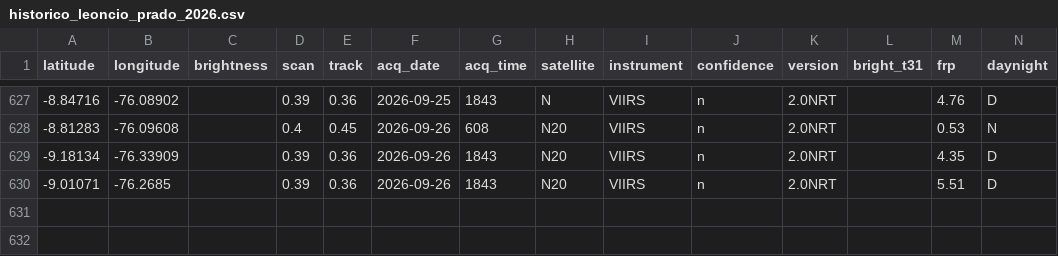
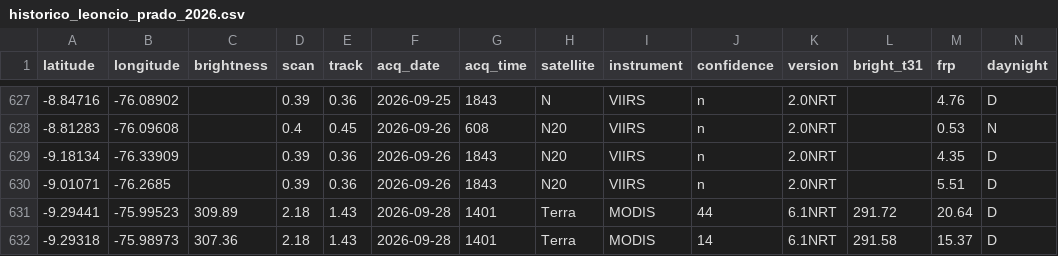
Before and after one commit to Danielmr1/Sistema-Automatizado-de-Monitoreo-FIRMS-NRT---Leoncio-Prado-Hu-nuco, a CSV file: historico_leoncio_prado_2026.csv, drawn as a sheet; only a part is shown, gaps mark what is left out; rows hold the shown columns only; the diff names each change by its address in the sheet, - before the commit and + after, or states it on an @@ line.

```diff
--- a/historico_leoncio_prado_2026.csv
+++ b/historico_leoncio_prado_2026.csv
+row 631: -9.29441 | -75.99523 | 309.89 | 2.18 | 1.43 | 2026-09-28 | 1401 | Terra | MODIS | 44 | 6.1NRT | 291.72 | 20.64 | D
+row 632: -9.29318 | -75.98973 | 307.36 | 2.18 | 1.43 | 2026-09-28 | 1401 | Terra | MODIS | 14 | 6.1NRT | 291.58 | 15.37 | D
```
Also changed, not shown: registro_ejecuciones.csv.
